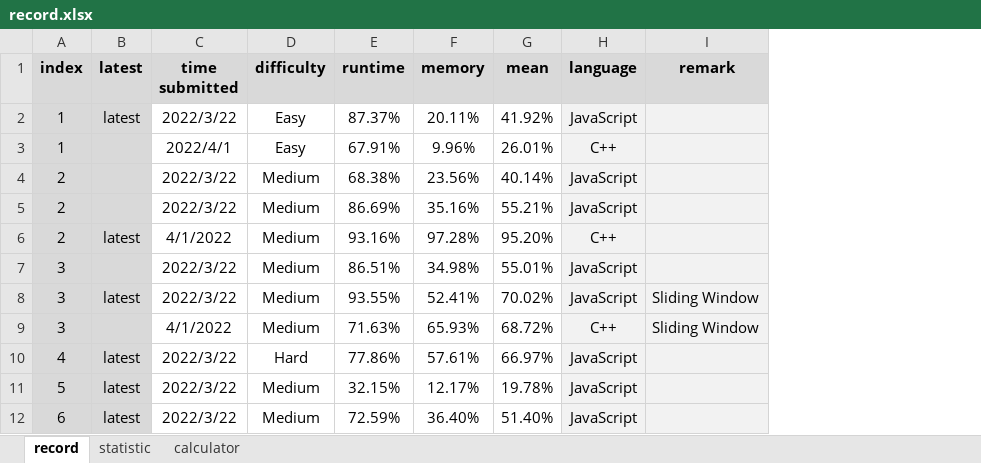
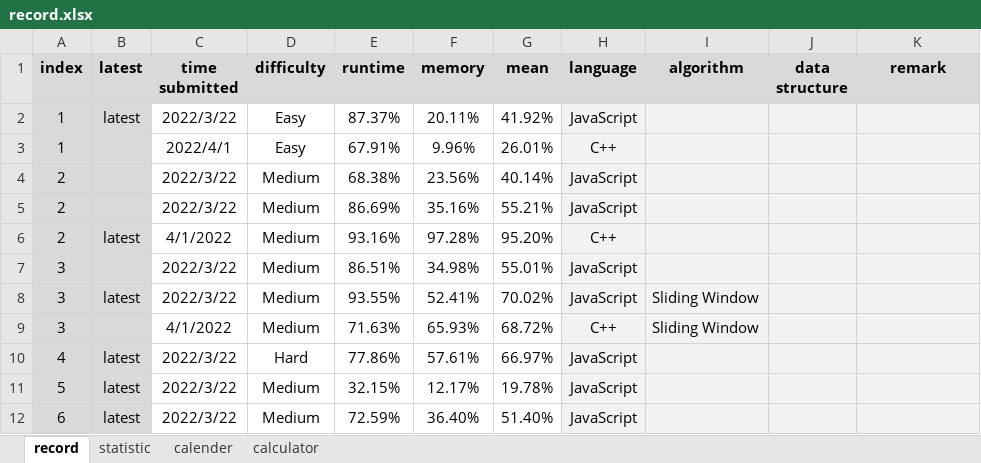
Before and after one commit to onedonedone/doneAlgo, an Excel workbook: record.xlsx, sheet record, drawn as a sheet; only a part is shown; values as stored, in another font and other column widths than the file's, no borders; conditional formats not drawn; addresses are those after the commit; the diff covers the shown part only; the diff names each change by its address in the sheet, - before the commit and + after, or states it on an @@ line.

```diff
--- a/record.xlsx (sheet record)
+++ b/record.xlsx (sheet record)
+sheet tab: calender
+column I (algorithm), rows 8-9: Sliding Window | Sliding Window
+column J (data structure), empty
-K8:K9 (remark): Sliding Window
+K8:K9 (remark): (empty)
```
Also changed, not shown: 7 added rows and 12 edited cells elsewhere in this sheet, sheet calculator, sheet statistic, formulas that keep their value, charts or pictures.
